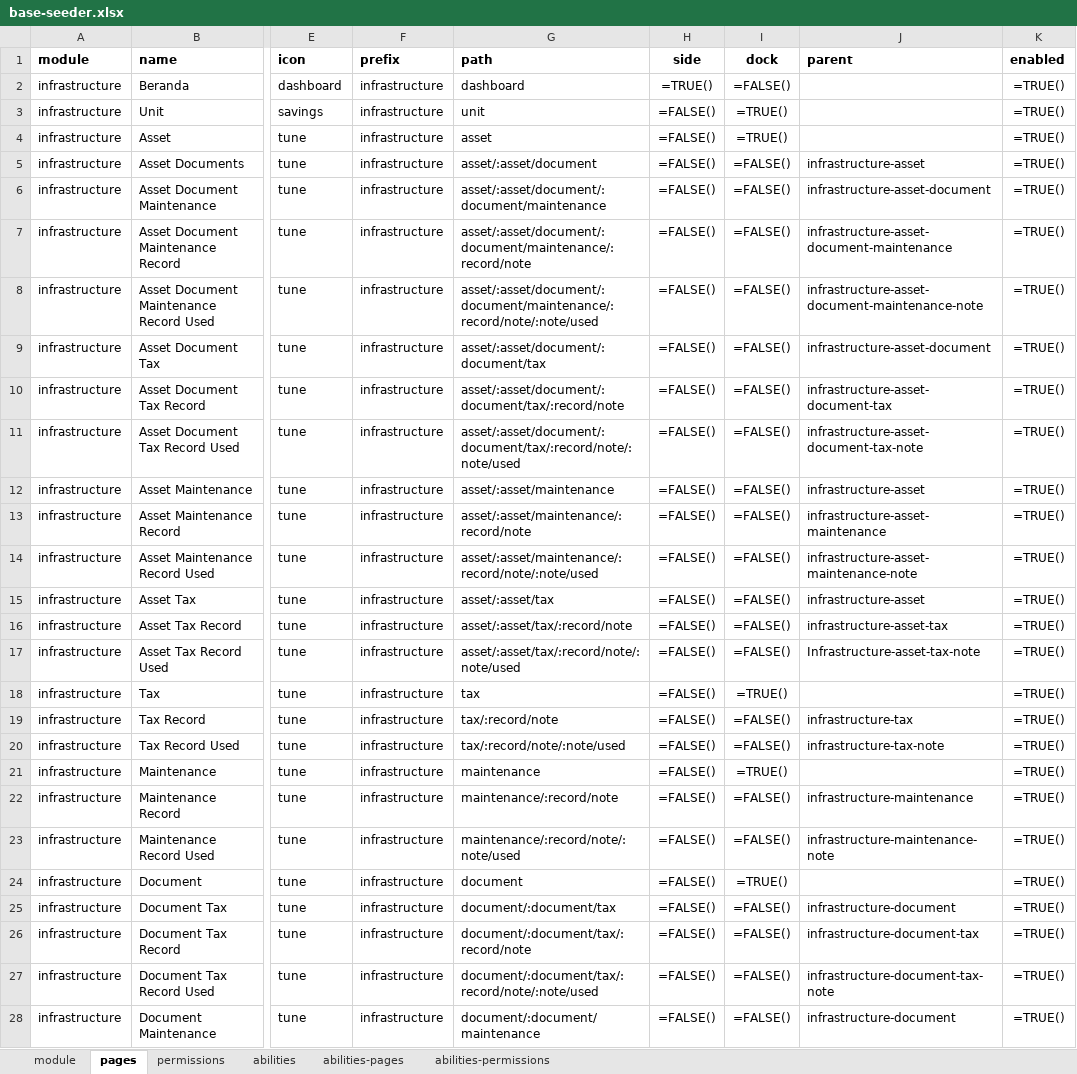
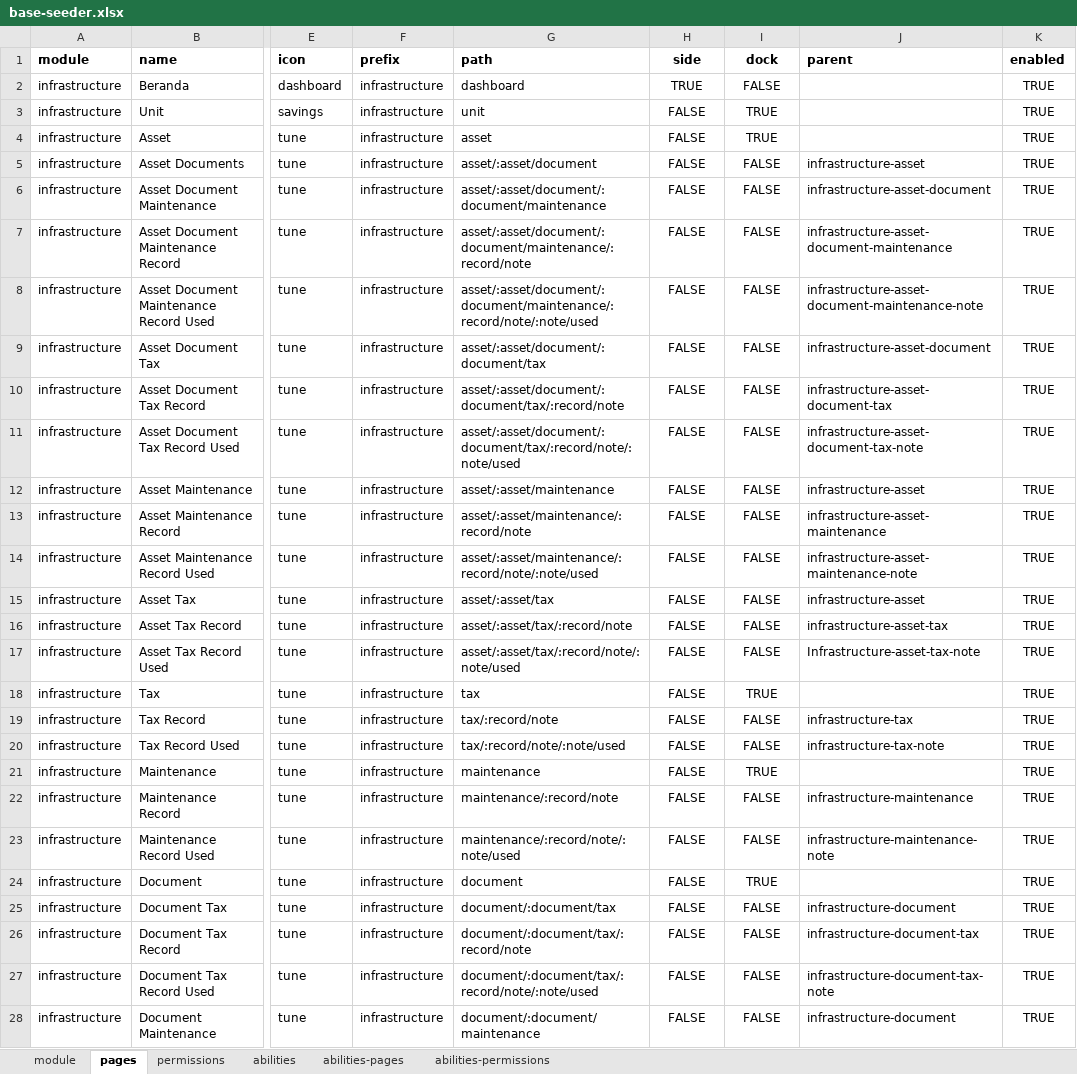
Before and after one commit to ItsJiran/mod-sarpras, an Excel workbook: database/masters/base-seeder.xlsx, sheet pages, drawn as a sheet; only a part is shown, gaps mark what is left out; values as stored, in another font and other column widths than the file's, no borders; formulas are shown in place of their values; the diff covers the shown part only; the diff names each change by its address in the sheet, - before the commit and + after, or states it on an @@ line.

Commit message:
update

```diff
--- a/database/masters/base-seeder.xlsx (sheet pages)
+++ b/database/masters/base-seeder.xlsx (sheet pages)
-H2 (side): =TRUE()
+H2 (side): TRUE
-I2 (dock): =FALSE()
+I2 (dock): FALSE
-K2:K28 (enabled): =TRUE()
+K2:K28 (enabled): TRUE
-H3:H28 (side): =FALSE()
+H3:H28 (side): FALSE
-I3:I4 (dock): =TRUE()
+I3:I4 (dock): TRUE
-I5:I17 (dock): =FALSE()
+I5:I17 (dock): FALSE
-I18 (dock): =TRUE()
+I18 (dock): TRUE
-I19:I20 (dock): =FALSE()
+I19:I20 (dock): FALSE
-I21 (dock): =TRUE()
+I21 (dock): TRUE
-I22:I23 (dock): =FALSE()
+I22:I23 (dock): FALSE
-I24 (dock): =TRUE()
+I24 (dock): TRUE
-I25:I28 (dock): =FALSE()
+I25:I28 (dock): FALSE
```
Also changed, not shown: 78 edited cells elsewhere in this sheet.
